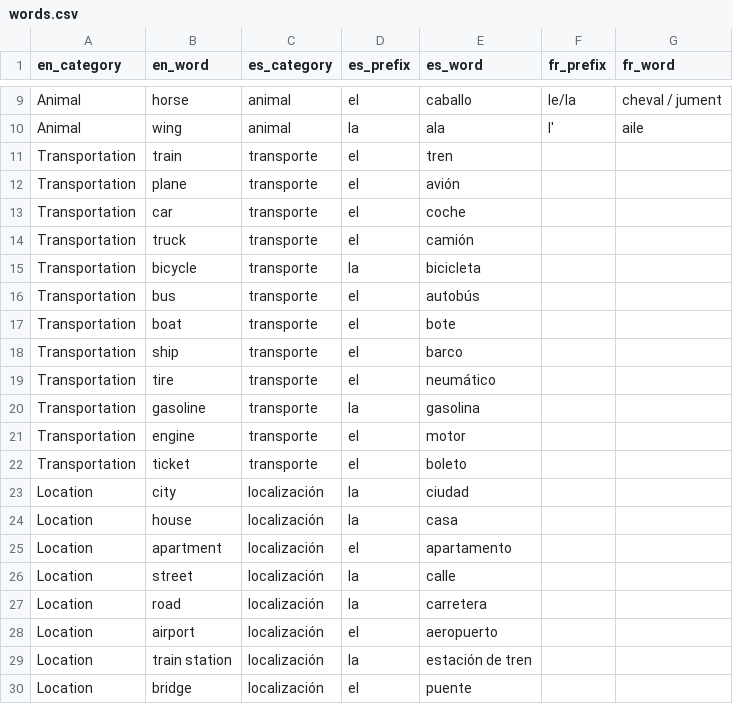
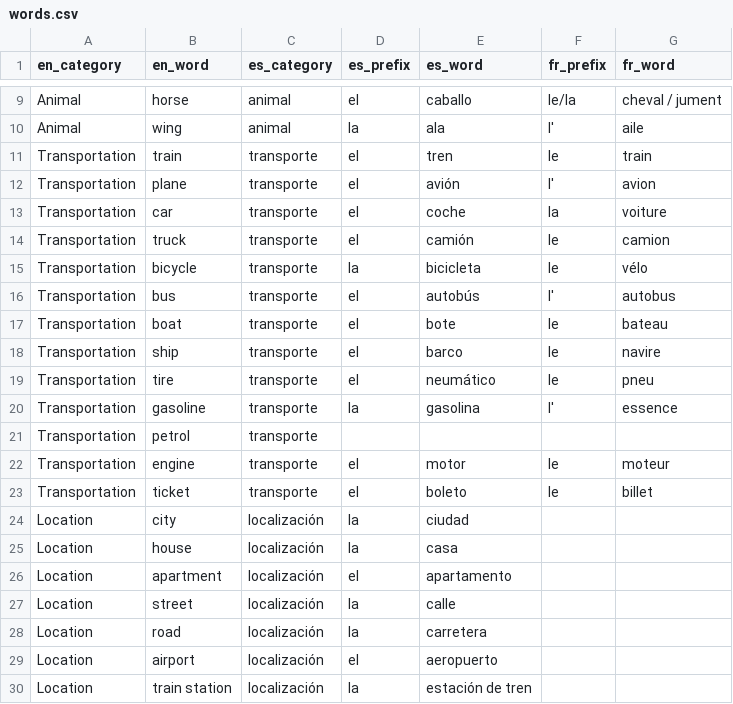
Before and after one commit to eobrain/mergi, a CSV file: data/words.csv, drawn as a sheet; only a part is shown, gaps mark what is left out; the shorter side is filled out with more unchanged rows.

```diff
--- a/data/words.csv
+++ b/data/words.csv
@@ -10,14 +10,15 @@ Animal,horse,animal,el,caballo,le/la,cheval / jument,
 Animal,wing,animal,la,ala,l',aile,
-Transportation,train,transporte,el,tren,
-Transportation,plane,transporte,el,avión,
-Transportation,car,transporte,el,coche,
-Transportation,truck,transporte,el,camión,
-Transportation,bicycle,transporte,la,bicicleta,
-Transportation,bus,transporte,el,autobús,
-Transportation,boat,transporte,el,bote,
-Transportation,ship,transporte,el,barco,
-Transportation,tire,transporte,el,neumático,
-Transportation,gasoline,transporte,la,gasolina,
-Transportation,engine,transporte,el,motor,
-Transportation,ticket,transporte,el,boleto,
+Transportation,train,transporte,el,tren,le,train,
+Transportation,plane,transporte,el,avión,l',avion,
+Transportation,car,transporte,el,coche,la,voiture,
+Transportation,truck,transporte,el,camión,le,camion,
+Transportation,bicycle,transporte,la,bicicleta,le,vélo,
+Transportation,bus,transporte,el,autobús,l',autobus,
+Transportation,boat,transporte,el,bote,le,bateau,
+Transportation,ship,transporte,el,barco,le,navire,
+Transportation,tire,transporte,el,neumático,le,pneu
+Transportation,gasoline,transporte,la,gasolina,l',essence,
+Transportation,petrol,transporte,
+Transportation,engine,transporte,el,motor,le,moteur,,
+Transportation,ticket,transporte,el,boleto,le,billet
 Location,city,localización,la,ciudad,
```
Also changed, not shown: 1 other file.
